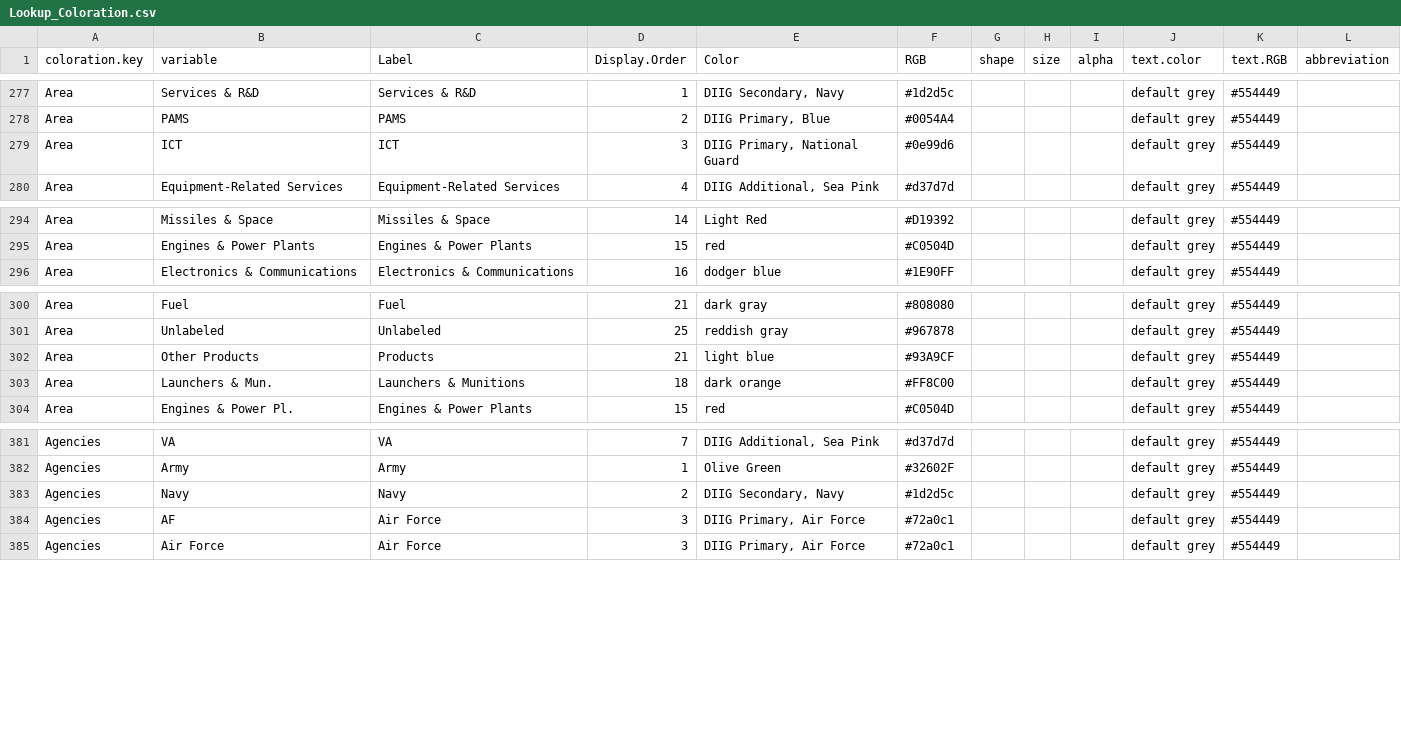
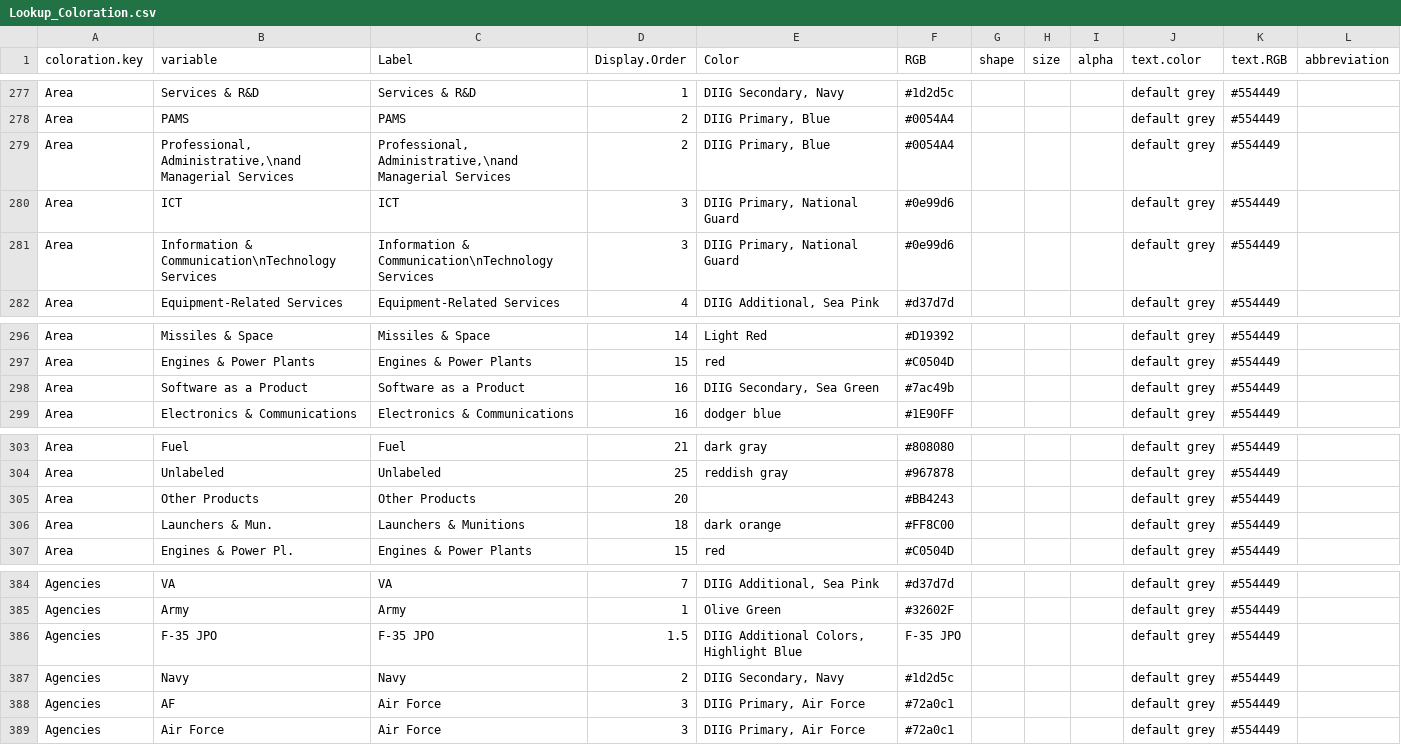
Before and after one commit to CSISdefense/Lookup-Tables, a CSV file: style/Lookup_Coloration.csv, drawn as a sheet; only a part is shown, gaps mark what is left out.

```diff
--- a/style/Lookup_Coloration.csv
+++ b/style/Lookup_Coloration.csv
@@ -278,3 +278,5 @@ Area,Services & R&D,Services & R&D,1,"DIIG Secondary, Navy",#1d2d5c,,,,default g
 Area,PAMS,PAMS,2,"DIIG Primary, Blue",#0054A4,,,,default grey,#554449,
+Area,"Professional, Administrative,\nand Managerial Services","Professional, Administrative,\nand Managerial Services",2,"DIIG Primary, Blue",#0054A4,,,,default grey,#554449,
 Area,ICT,ICT,3,"DIIG Primary, National Guard",#0e99d6,,,,default grey,#554449,
+Area,Information & Communication\nTechnology Services,Information & Communication\nTechnology Services,3,"DIIG Primary, National Guard",#0e99d6,,,,default grey,#554449,
 Area,Equipment-Related Services,Equipment-Related Services,4,"DIIG Additional, Sea Pink",#d37d7d,,,,default grey,#554449,
@@ -295,2 +297,3 @@ Area,Missiles & Space,Missiles & Space,14,Light Red,#D19392,,,,default grey,#554
 Area,Engines & Power Plants,Engines & Power Plants,15,red,#C0504D,,,,default grey,#554449,
+Area,Software as a Product,Software as a Product,16,"DIIG Secondary, Sea Green",#7ac49b,,,,default grey,#554449,
 Area,Electronics & Communications,Electronics & Communications,16,dodger blue,#1E90FF,,,,default grey,#554449,
@@ -301,3 +304,3 @@ Area,Fuel,Fuel,21,dark gray,#808080,,,,default grey,#554449,
 Area,Unlabeled,Unlabeled,25,reddish gray,#967878,,,,default grey,#554449,
-Area,Other Products,Products,21,light blue,#93A9CF,,,,default grey,#554449,
+Area,Other Products,Other Products,20,,#BB4243,,,,default grey,#554449,
 Area,Launchers & Mun.,Launchers & Munitions,18,dark orange,#FF8C00,,,,default grey,#554449,
@@ -396,2 +399,3 @@ Agencies,VA,VA,7,"DIIG Additional, Sea Pink",#d37d7d,,,,default grey,#554449,
 Agencies,Army,Army,1,Olive Green,#32602F,,,,default grey,#554449,
+Agencies,F-35 JPO,F-35 JPO,1.5,"DIIG Additional Colors, Highlight Blue",F-35 JPO,,,,default grey,#554449,
 Agencies,Navy,Navy,2,"DIIG Secondary, Navy",#1d2d5c,,,,default grey,#554449,
```
Also changed, not shown: style/Lookup_Column_Key.csv, 1 other file.
